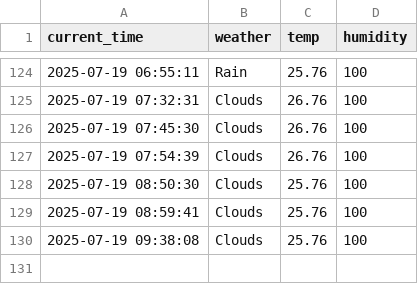
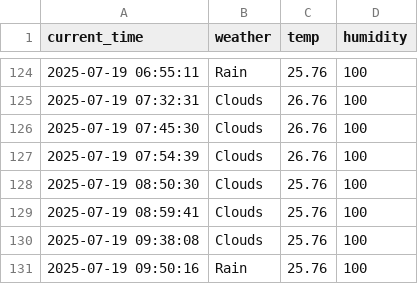
Before and after one commit to Minseok-011105/seoul_weather_5_minute, a CSV file: seoul_weather.csv, drawn as a sheet; only a part is shown, gaps mark what is left out; the diff names each change by its address in the sheet, - before the commit and + after, or states it on an @@ line.

```diff
--- a/seoul_weather.csv
+++ b/seoul_weather.csv
+row 131: 2025-07-19 09:50:16 | Rain | 25.76 | 100
```
